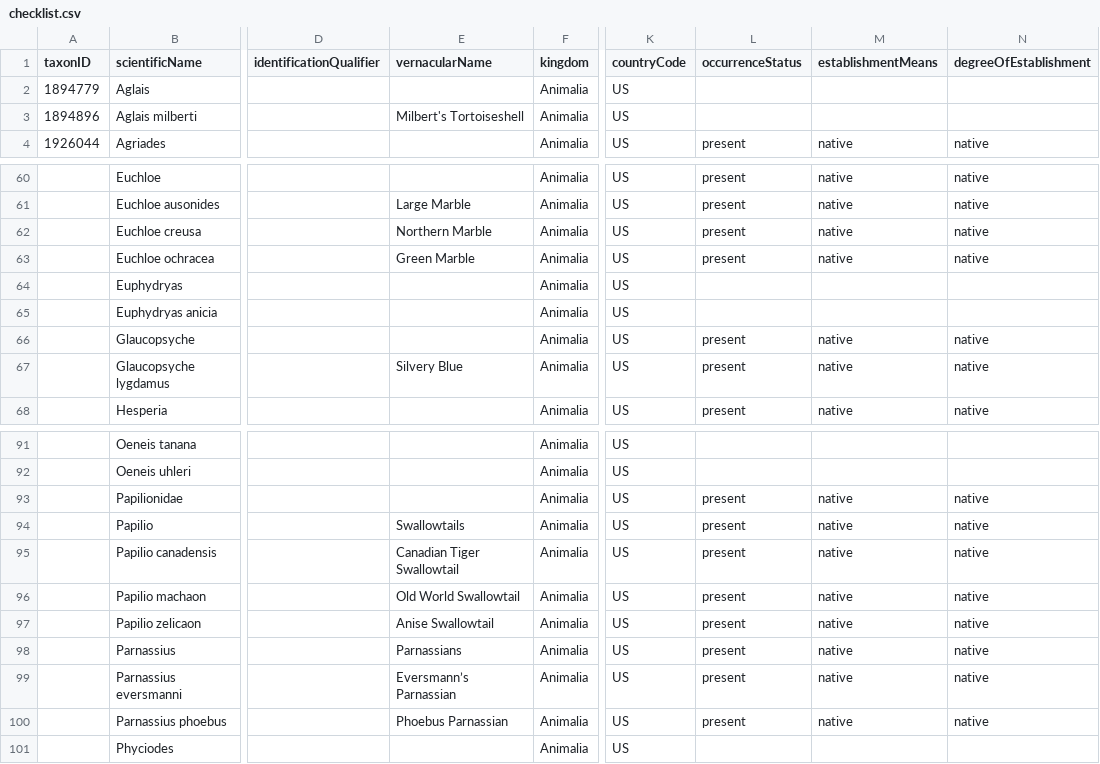
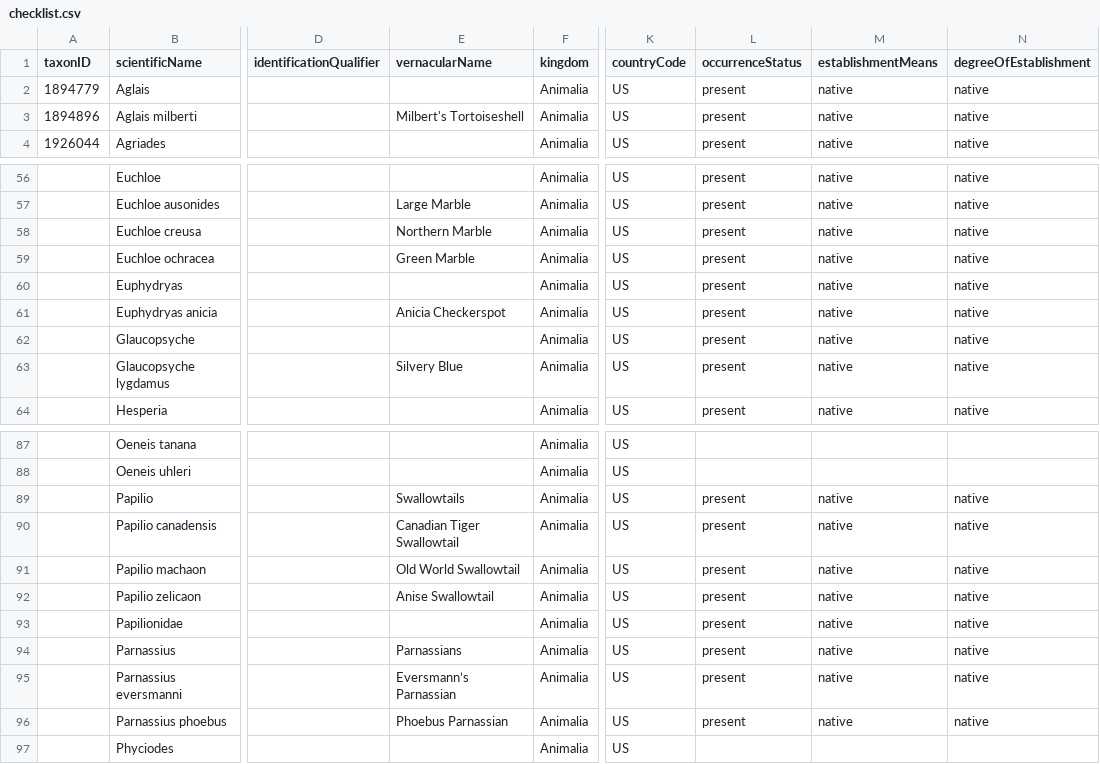
Before and after one commit to Alaska-Entomological-Society/checklistButterfliesAlaska, a CSV file: archive/checklist.csv, drawn as a sheet; only a part is shown, gaps mark what is left out; addresses are those after the commit; the diff covers the shown part only; the diff names each change by its address in the sheet, - before the commit and + after, or states it on an @@ line.

Commit message:
add through checkerspot

```diff
--- a/archive/checklist.csv
+++ b/archive/checklist.csv
-L2:L3 (occurrenceStatus): (empty)
+L2:L3 (occurrenceStatus): present
-M2:M3 (establishmentMeans): (empty)
+M2:M3 (establishmentMeans): native
-N2:N3 (degreeOfEstablishment): (empty)
+N2:N3 (degreeOfEstablishment): native
-L60:L61 (occurrenceStatus): (empty)
+L60:L61 (occurrenceStatus): present
-M60:M61 (establishmentMeans): (empty)
+M60:M61 (establishmentMeans): native
-N60:N61 (degreeOfEstablishment): (empty)
+N60:N61 (degreeOfEstablishment): native
-E61 (vernacularName): (empty)
+E61 (vernacularName): Anicia Checkerspot
```
Also changed, not shown: 4 added rows, 4 removed rows and 32 edited cells elsewhere in this file.
